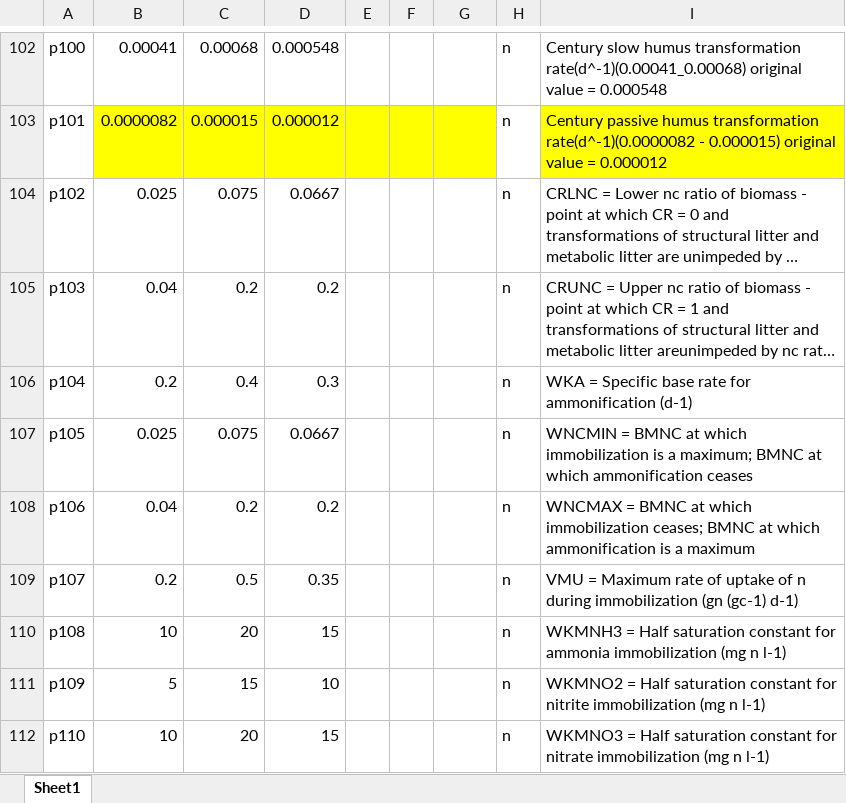
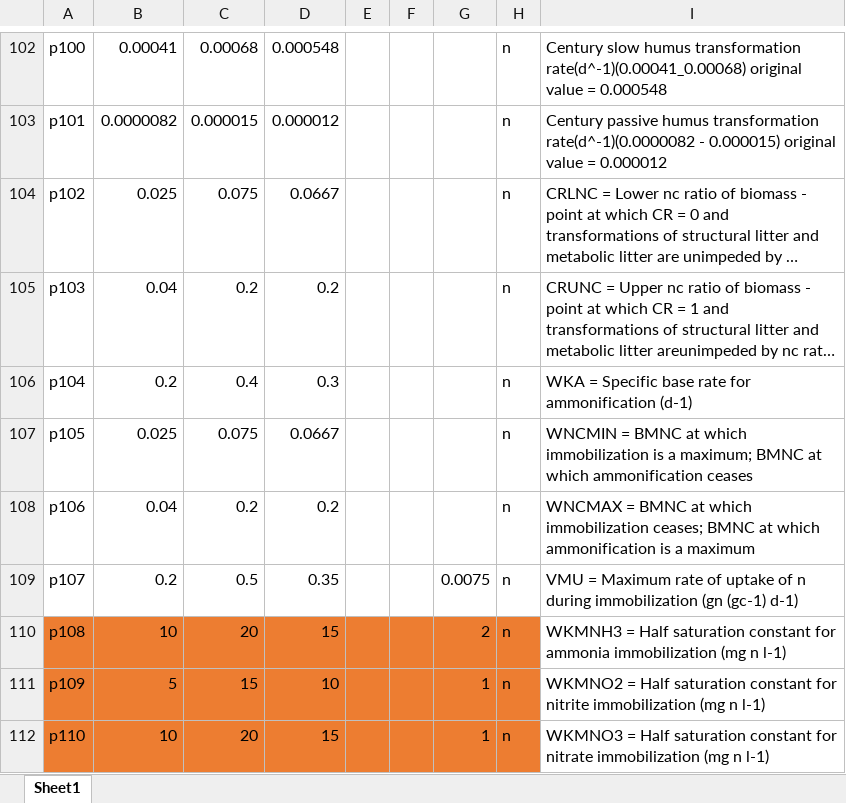
Before and after one commit to spark-brc/apexmf, an Excel workbook: apexmf/opt_files/apex.parm.xlsx, sheet Sheet1, drawn as a sheet; only a part is shown, gaps mark what is left out; long unchanged cells end in …; values as stored, in another font and other column widths than the file's, no borders; the diff covers the shown part only; the diff names each change by its address in the sheet, - before the commit and + after, or states it on an @@ line.

```diff
--- a/apexmf/opt_files/apex.parm.xlsx (sheet Sheet1)
+++ b/apexmf/opt_files/apex.parm.xlsx (sheet Sheet1)
-B103:G103 fill: #FFFF00
+B103:G103 fill: none
-I103 fill: #FFFF00
+I103 fill: none
-G109: (empty)
+G109: 0.0075
-A110:H112 fill: none
+A110:H112 fill: #ED7D31
-G110: (empty)
+G110: 2
-G111:G112: (empty)
+G111:G112: 1
```
Also changed, not shown: other rows of this sheet, build/lib/apexmf/opt_files/apex.parm.xlsx, 17 other files.
